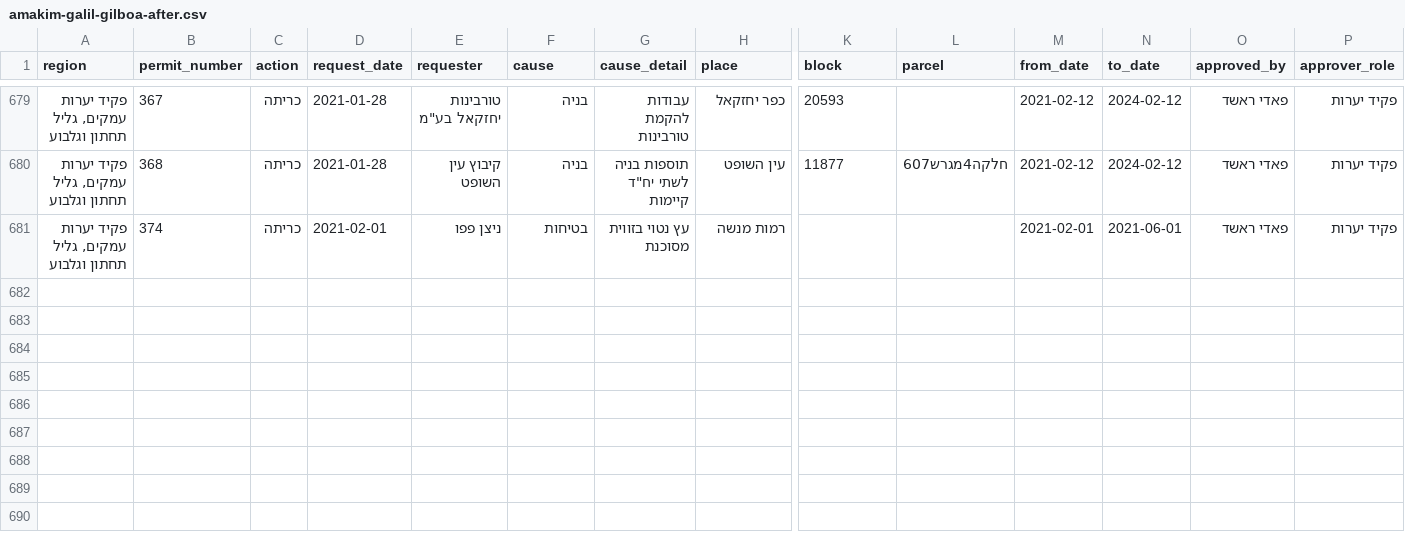
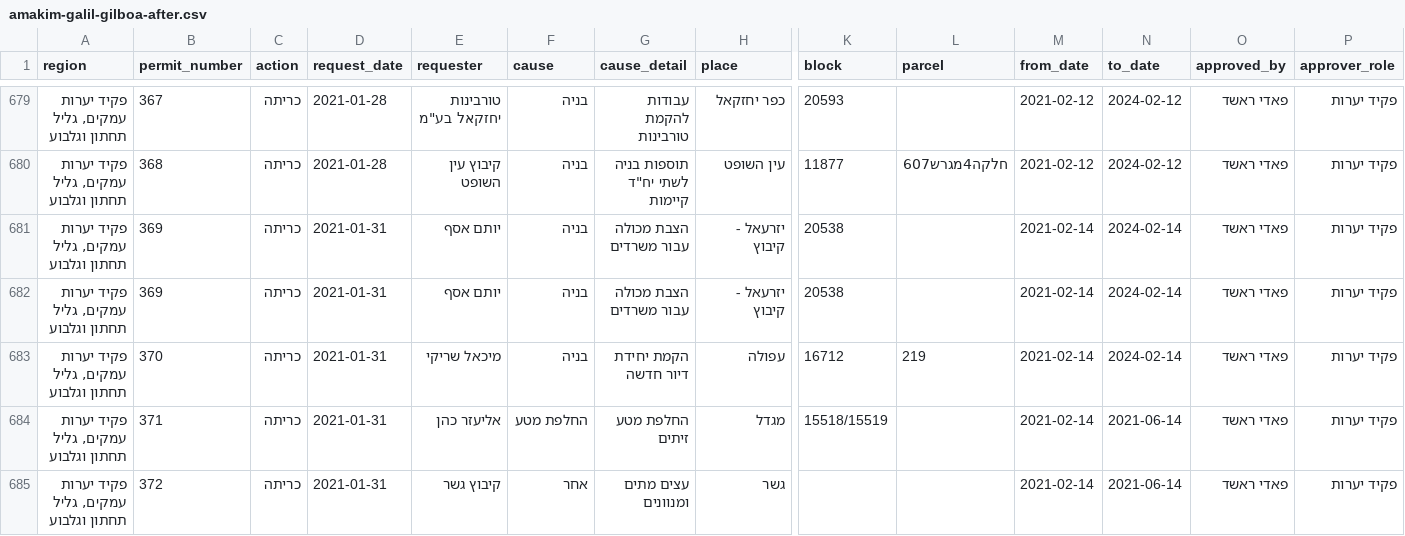
Before and after one commit to hasadna/israel_tree_removal_permits_csv, a CSV file: amakim-galil-gilboa-after.csv, drawn as a sheet; only a part is shown, gaps mark what is left out; the shorter side is filled out with more unchanged rows; rows hold the shown columns only; the diff covers the shown part only; the diff names each change by its address in the sheet, - before the commit and + after, or states it on an @@ line.

```diff
--- a/amakim-galil-gilboa-after.csv
+++ b/amakim-galil-gilboa-after.csv
+row 681: פקיד יערות עמקים, גליל תחתון וגלבוע | 369 | כריתה | 2021-01-31 | יותם אסף | בניה | הצבת מכולה עבור משרדים | יזרעאל - קיבוץ | 20538 |  | 2021-02-14 | 2024-02-14 | פאדי ראשד | פקיד יערות
+row 682: פקיד יערות עמקים, גליל תחתון וגלבוע | 369 | כריתה | 2021-01-31 | יותם אסף | בניה | הצבת מכולה עבור משרדים | יזרעאל - קיבוץ | 20538 |  | 2021-02-14 | 2024-02-14 | פאדי ראשד | פקיד יערות
+row 683: פקיד יערות עמקים, גליל תחתון וגלבוע | 370 | כריתה | 2021-01-31 | מיכאל שריקי | בניה | הקמת יחידת דיור חדשה | עפולה | 16712 | 219 | 2021-02-14 | 2024-02-14 | פאדי ראשד | פקיד יערות
+row 684: פקיד יערות עמקים, גליל תחתון וגלבוע | 371 | כריתה | 2021-01-31 | אליעזר כהן | החלפת מטע | החלפת מטע זיתים | מגדל | 15518/15519 |  | 2021-02-14 | 2021-06-14 | פאדי ראשד | פקיד יערות
+row 685: פקיד יערות עמקים, גליל תחתון וגלבוע | 372 | כריתה | 2021-01-31 | קיבוץ גשר | אחר | עצים מתים ומנוונים | גשר |  |  | 2021-02-14 | 2021-06-14 | פאדי ראשד | פקיד יערות
```
Also changed, not shown: 3 added rows and 6 moved rows elsewhere in this file, galil-golan-after.csv, galil-golan-before.csv, 11 other files.
